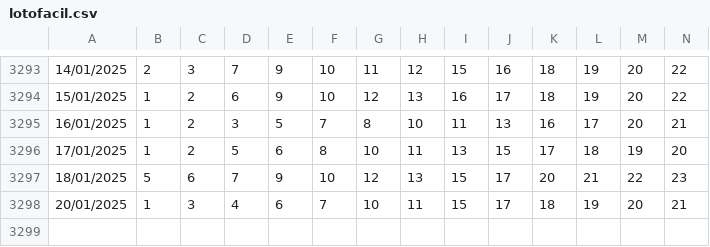
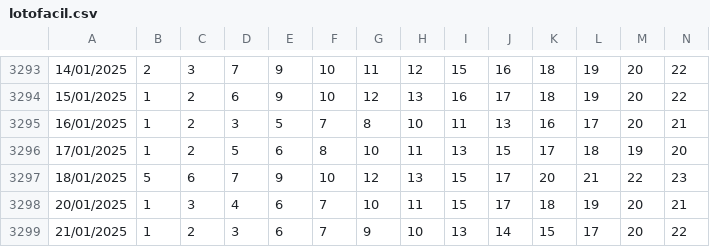
Before and after one commit to frankalcantara/frankalcantara.github.io, a CSV file: palpite/virtual/lotofacil.csv, drawn as a sheet; only a part is shown, gaps mark what is left out; rows hold the shown columns only; the diff names each change by its address in the sheet, - before the commit and + after, or states it on an @@ line.

```diff
--- a/palpite/virtual/lotofacil.csv
+++ b/palpite/virtual/lotofacil.csv
+row 3299: 21/01/2025 | 1 | 2 | 3 | 6 | 7 | 9 | 10 | 13 | 14 | 15 | 17 | 20 | 22
```
Also changed, not shown: palpite/virtual/quatorze.csv, 4 other files.
